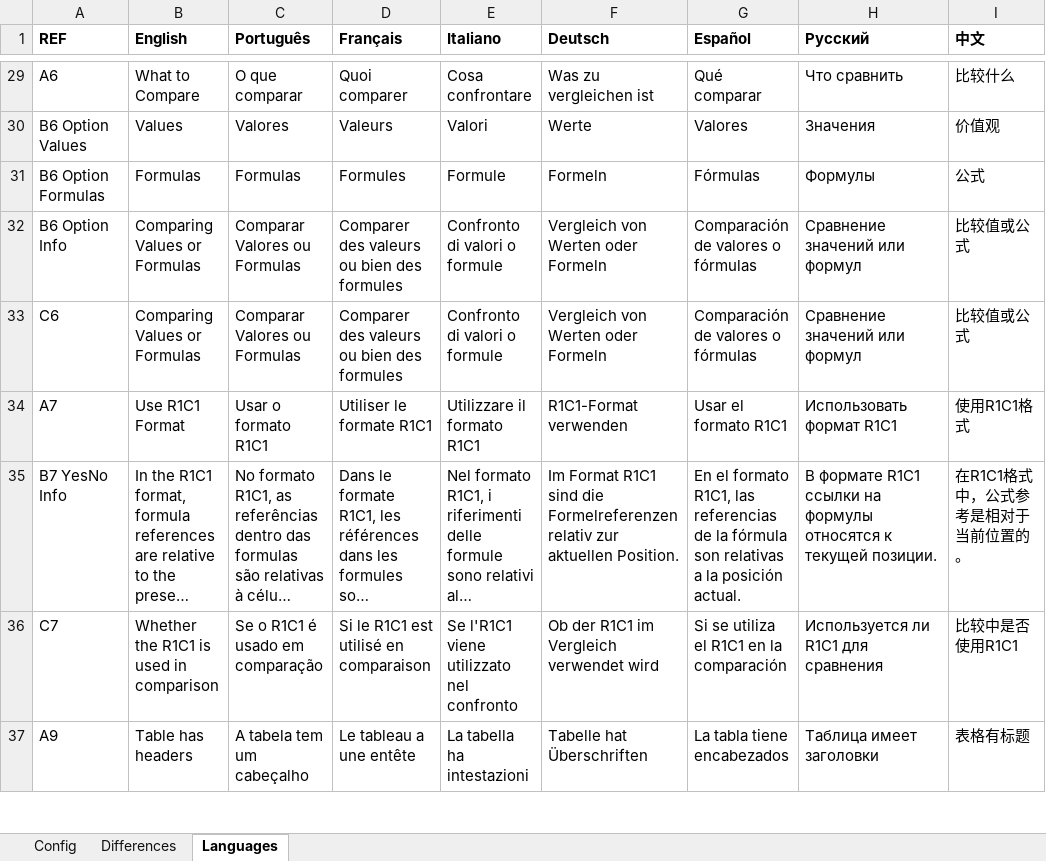
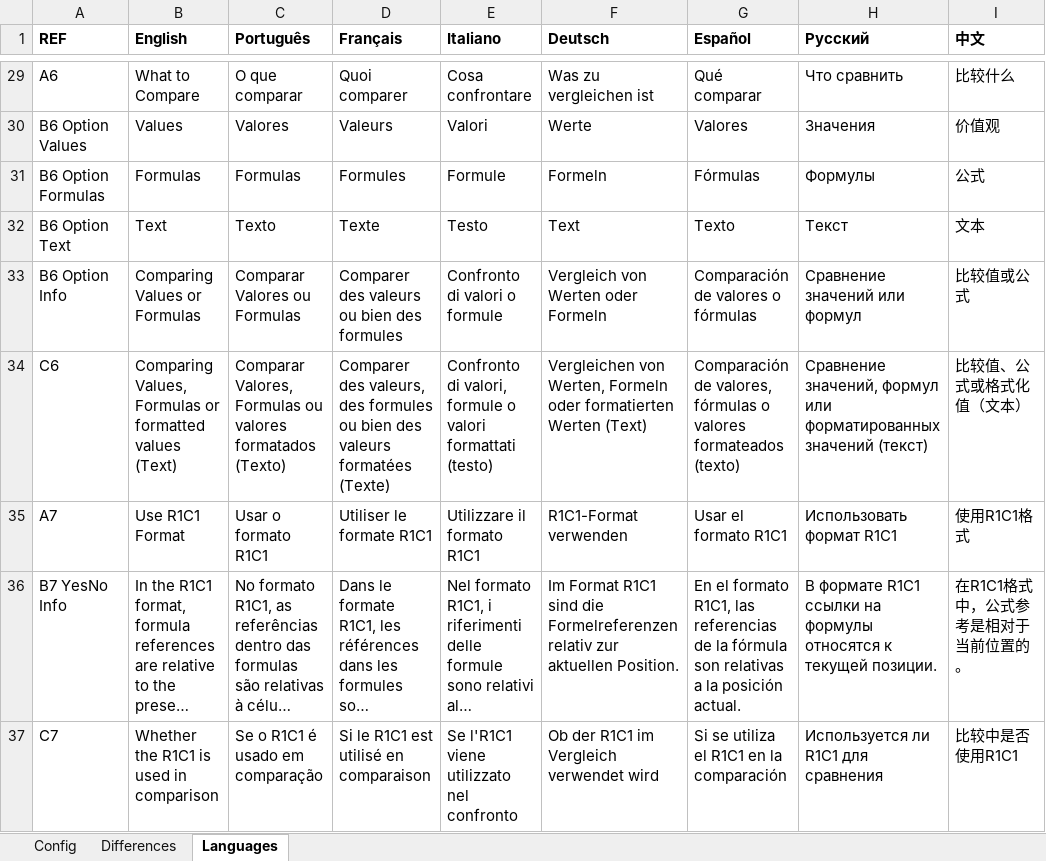
Before and after one commit to nunobrum/ExcelComparator, an Excel workbook: sheetcompare.xlsm, sheet Languages, drawn as a sheet; only a part is shown, gaps mark what is left out; the shorter side is filled out with more unchanged rows; long unchanged cells end in …; values as stored, in another font and other column widths than the file's, no borders; addresses are those after the commit; the diff names each change by its address in the sheet, - before the commit and + after, or states it on an @@ line.

Commit message:
Adding the possibility of selecting Values, Formulas or Text (Formatted Values) Fixing problem where the Formula compare was only being validated in English language.

```diff
--- a/sheetcompare.xlsm (sheet Languages)
+++ b/sheetcompare.xlsm (sheet Languages)
+row 32: B6 Option Text | Text | Texto | Texte | Testo | Text | Texto | Текст | 文本
-B34 (English): Comparing Values or Formulas
+B34 (English): Comparing Values, Formulas or formatted values (Text)
-C34 (Português): Comparar Valores ou Formulas
+C34 (Português): Comparar Valores, Formulas ou valores formatados (Texto)
-D34 (Français): Comparer des valeurs ou bien des formules
+D34 (Français): Comparer des valeurs, des formules ou bien des valeurs formatées (Texte)
-E34 (Italiano): Confronto di valori o formule
+E34 (Italiano): Confronto di valori, formule o valori formattati (testo)
-F34 (Deutsch): Vergleich von Werten oder Formeln
+F34 (Deutsch): Vergleichen von Werten, Formeln oder formatierten Werten (Text)
-G34 (Español): Comparación de valores o fórmulas
+G34 (Español): Comparación de valores, fórmulas o valores formateados (texto)
-H34 (Pусский): Сравнение значений или формул
+H34 (Pусский): Сравнение значений, формул или форматированных значений (текст)
-I34 (中文): 比较值或公式
+I34 (中文): 比较值、公式或格式化值（文本）
```
Also changed, not shown: sheet Config, 2 other files.
